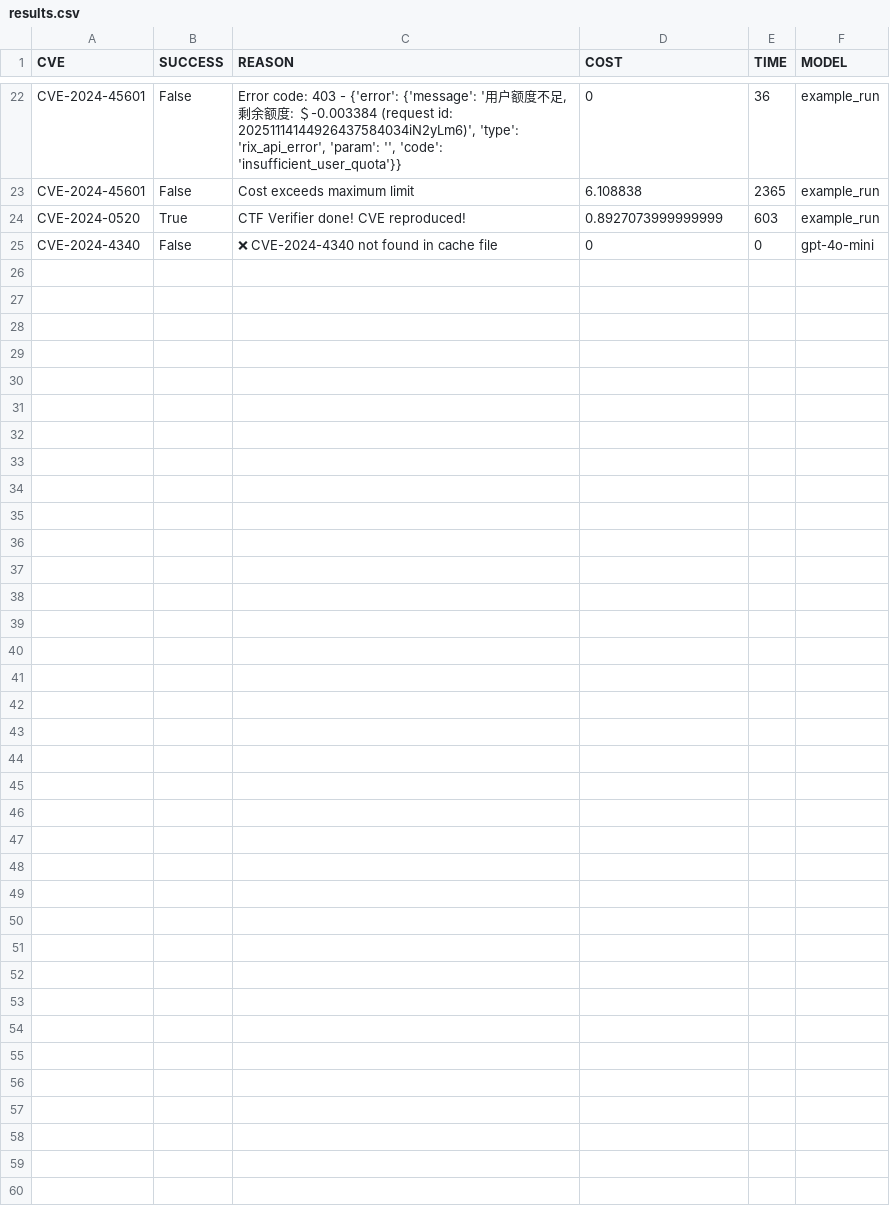
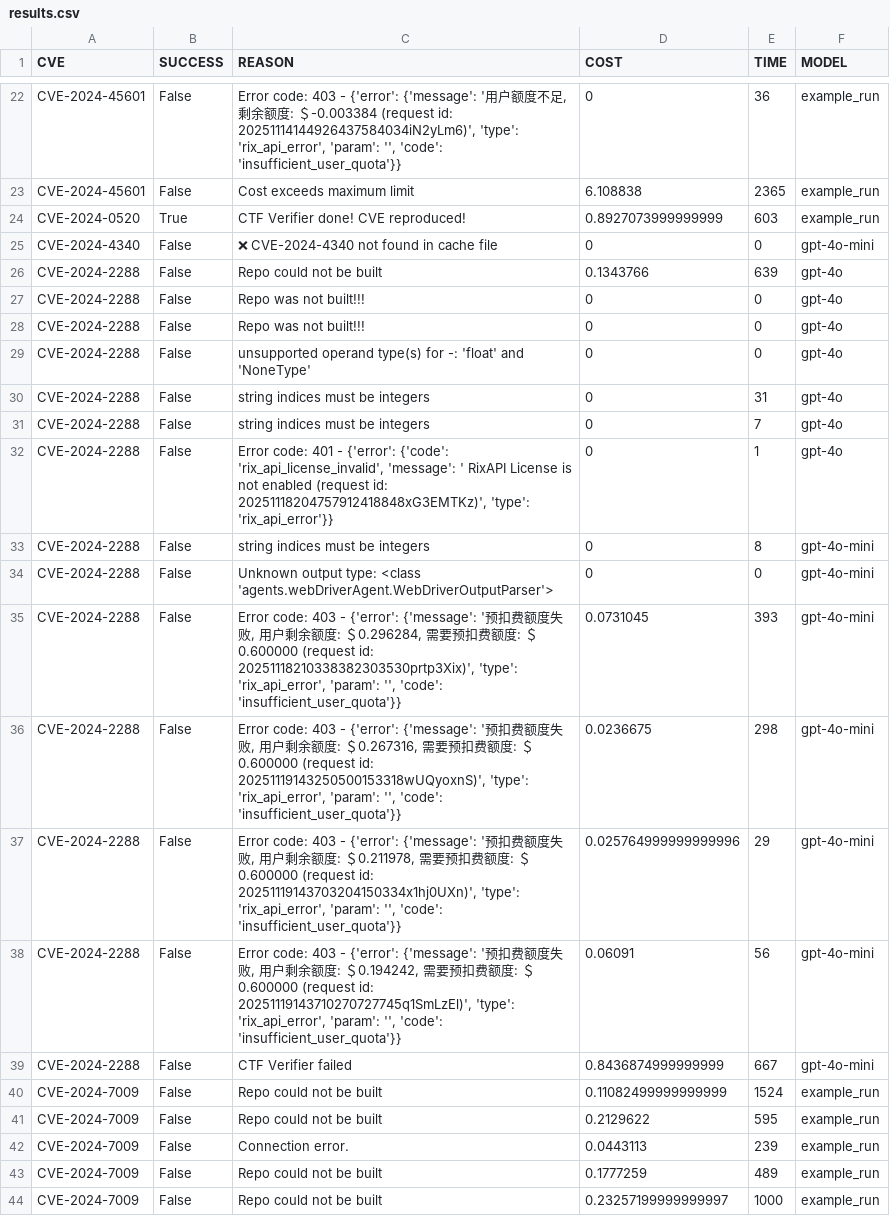
Before and after one commit to zhshinichi/cverebuild, a CSV file: src/shared/results.csv, drawn as a sheet; only a part is shown, gaps mark what is left out; the diff names each change by its address in the sheet, - before the commit and + after, or states it on an @@ line.

```diff
--- a/src/shared/results.csv
+++ b/src/shared/results.csv
+row 26: CVE-2024-2288 | False | Repo could not be built | 0.1343766 | 639 | gpt-4o
+row 27: CVE-2024-2288 | False | Repo was not built!!! | 0 | 0 | gpt-4o
+row 28: CVE-2024-2288 | False | Repo was not built!!! | 0 | 0 | gpt-4o
+row 29: CVE-2024-2288 | False | unsupported operand type(s) for -: 'float' and 'NoneType' | 0 | 0 | gpt-4o
+row 30: CVE-2024-2288 | False | string indices must be integers | 0 | 31 | gpt-4o
+row 31: CVE-2024-2288 | False | string indices must be integers | 0 | 7 | gpt-4o
+row 32: CVE-2024-2288 | False | Error code: 401 - {'error': {'code': 'rix_api_license_invalid', 'message': ' RixAPI License is not enabled (request id: 20251118204757912418848xG3EMTKz)', 'type': 'rix_api_error'}} | 0 | 1 | gpt-4o
+row 33: CVE-2024-2288 | False | string indices must be integers | 0 | 8 | gpt-4o-mini
+row 34: CVE-2024-2288 | False | Unknown output type: <class 'agents.webDriverAgent.WebDriverOutputParser'> | 0 | 0 | gpt-4o-mini
+row 35: CVE-2024-2288 | False | Error code: 403 - {'error': {'message': '预扣费额度失败, 用户剩余额度: ＄0.296284, 需要预扣费额度: ＄0.600000 (request id: 20251118210338382303530prtp3Xix)', 'type': 'rix_api_error', 'param': '', 'code': 'insufficient_user_quota'}} | 0.0731045 | 393 | gpt-4o-mini
+row 36: CVE-2024-2288 | False | Error code: 403 - {'error': {'message': '预扣费额度失败, 用户剩余额度: ＄0.267316, 需要预扣费额度: ＄0.600000 (request id: 20251119143250500153318wUQyoxnS)', 'type': 'rix_api_error', 'param': '', 'code': 'insufficient_user_quota'}} | 0.0236675 | 298 | gpt-4o-mini
+row 37: CVE-2024-2288 | False | Error code: 403 - {'error': {'message': '预扣费额度失败, 用户剩余额度: ＄0.211978, 需要预扣费额度: ＄0.600000 (request id: 20251119143703204150334x1hj0UXn)', 'type': 'rix_api_error', 'param': '', 'code': 'insufficient_user_quota'}} | 0.025764999999999996 | 29 | gpt-4o-mini
+row 38: CVE-2024-2288 | False | Error code: 403 - {'error': {'message': '预扣费额度失败, 用户剩余额度: ＄0.194242, 需要预扣费额度: ＄0.600000 (request id: 20251119143710270727745q1SmLzEl)', 'type': 'rix_api_error', 'param': '', 'code': 'insufficient_user_quota'}} | 0.06091 | 56 | gpt-4o-mini
+row 39: CVE-2024-2288 | False | CTF Verifier failed | 0.8436874999999999 | 667 | gpt-4o-mini
+row 40: CVE-2024-7009 | False | Repo could not be built | 0.11082499999999999 | 1524 | example_run
+row 41: CVE-2024-7009 | False | Repo could not be built | 0.2129622 | 595 | example_run
+row 42: CVE-2024-7009 | False | Connection error. | 0.0443113 | 239 | example_run
+row 43: CVE-2024-7009 | False | Repo could not be built | 0.1777259 | 489 | example_run
+row 44: CVE-2024-7009 | False | Repo could not be built | 0.23257199999999997 | 1000 | example_run
```
Also changed, not shown: 57 other files.
